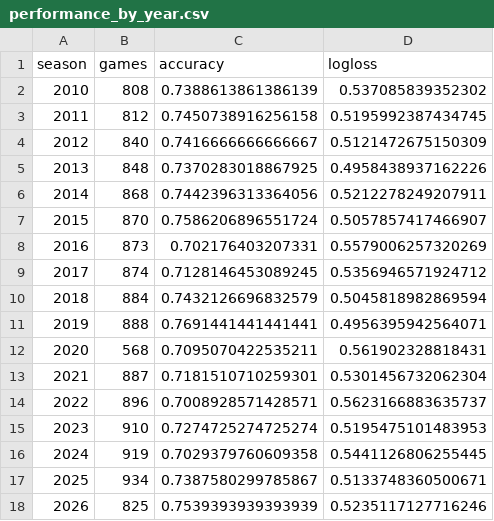
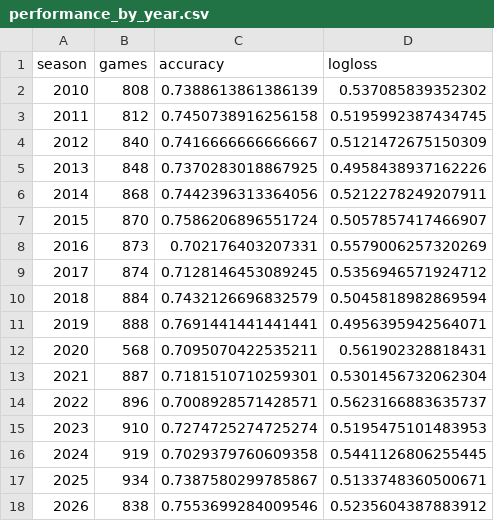
Before and after one commit to schwill2018/college-football-elo, a CSV file: performance_by_year.csv, drawn as a sheet.

```diff
--- a/performance_by_year.csv
+++ b/performance_by_year.csv
@@ -17,2 +17,2 @@ season,games,accuracy,logloss
 2025,934,0.7387580299785867,0.5133748360500671
-2026,825,0.7539393939393939,0.5235117127716246
+2026,838,0.7553699284009546,0.5235604387883912
```
Also changed, not shown: current_elo_rankings.csv, future_projections.csv, 6 other files.
